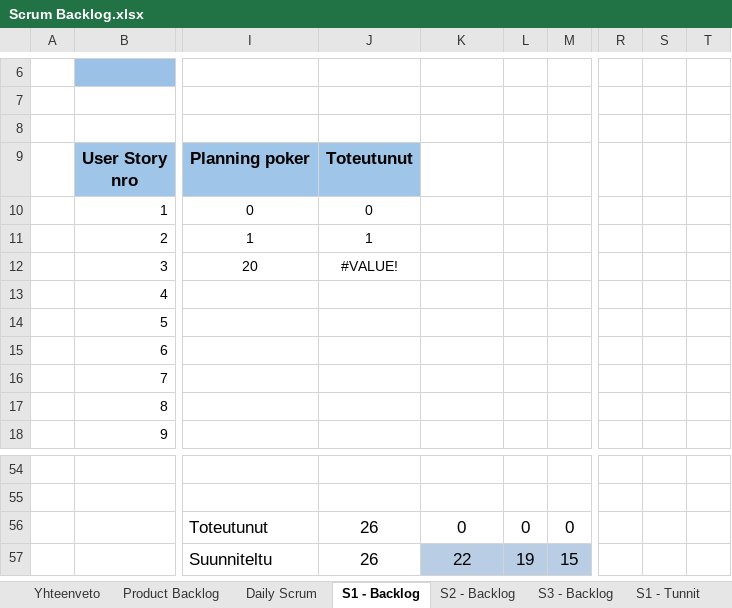
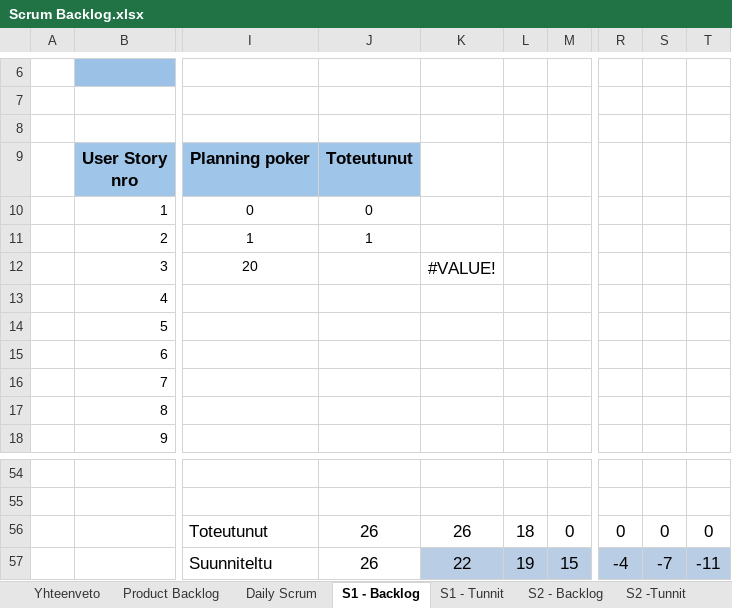
Before and after one commit to SmolBananya/muistutussovellus, an Excel workbook: Scrum Backlog.xlsx, sheet S1 - Backlog, drawn as a sheet; only a part is shown, gaps mark what is left out; values as stored, in another font and other column widths than the file's, no borders; conditional formats not drawn; 1 other sheet too large or unreadable and not compared; the diff covers the shown part only; the diff names each change by its address in the sheet, - before the commit and + after, or states it on an @@ line.

Commit message:
scrum backlog muokkausta

```diff
--- a/Scrum Backlog.xlsx (sheet S1 - Backlog)
+++ b/Scrum Backlog.xlsx (sheet S1 - Backlog)
@@ sheet tab order changed: Yhteenveto | Product Backlog | Daily Scrum | S1 - Backlog | S1 - Tunnit | S2 - Backlog | S2 -Tunnit @@
-J12: #VALUE!
+J12: (empty)
-K12: (empty)
+K12: #VALUE!
-K56: 0
+K56: 26
-L56: 0
+L56: 18
-R56: (empty)
+R56: 0
-S56: (empty)
+S56: 0
-T56: (empty)
+T56: 0
-R57: (empty)
+R57: -4
-R57:T57 fill: none
+R57:T57 fill: #B9CDE5
-S57: (empty)
+S57: -7
-T57: (empty)
+T57: -11
```
Also changed, not shown: 45 edited cells elsewhere in this sheet, sheet S1 - Tunnit, sheet Yhteenveto, charts or pictures.
